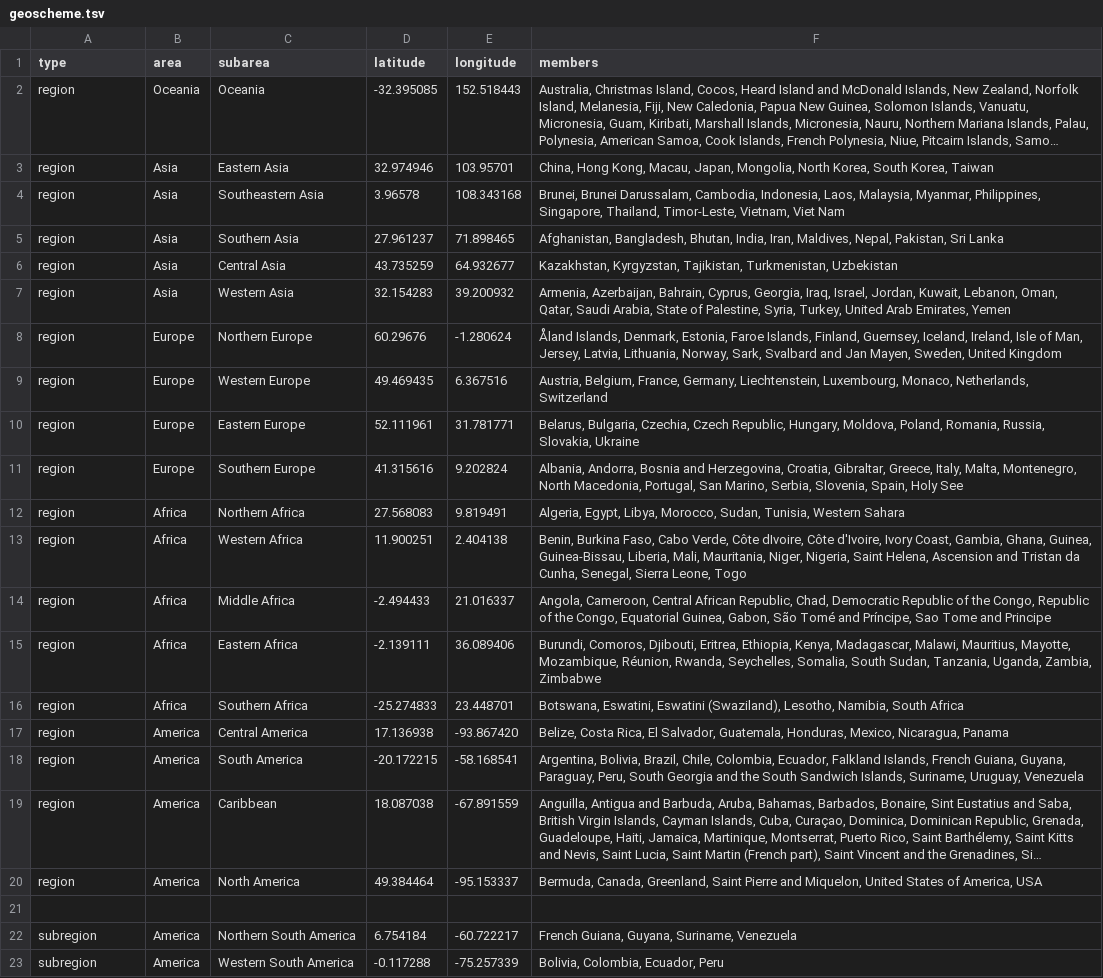
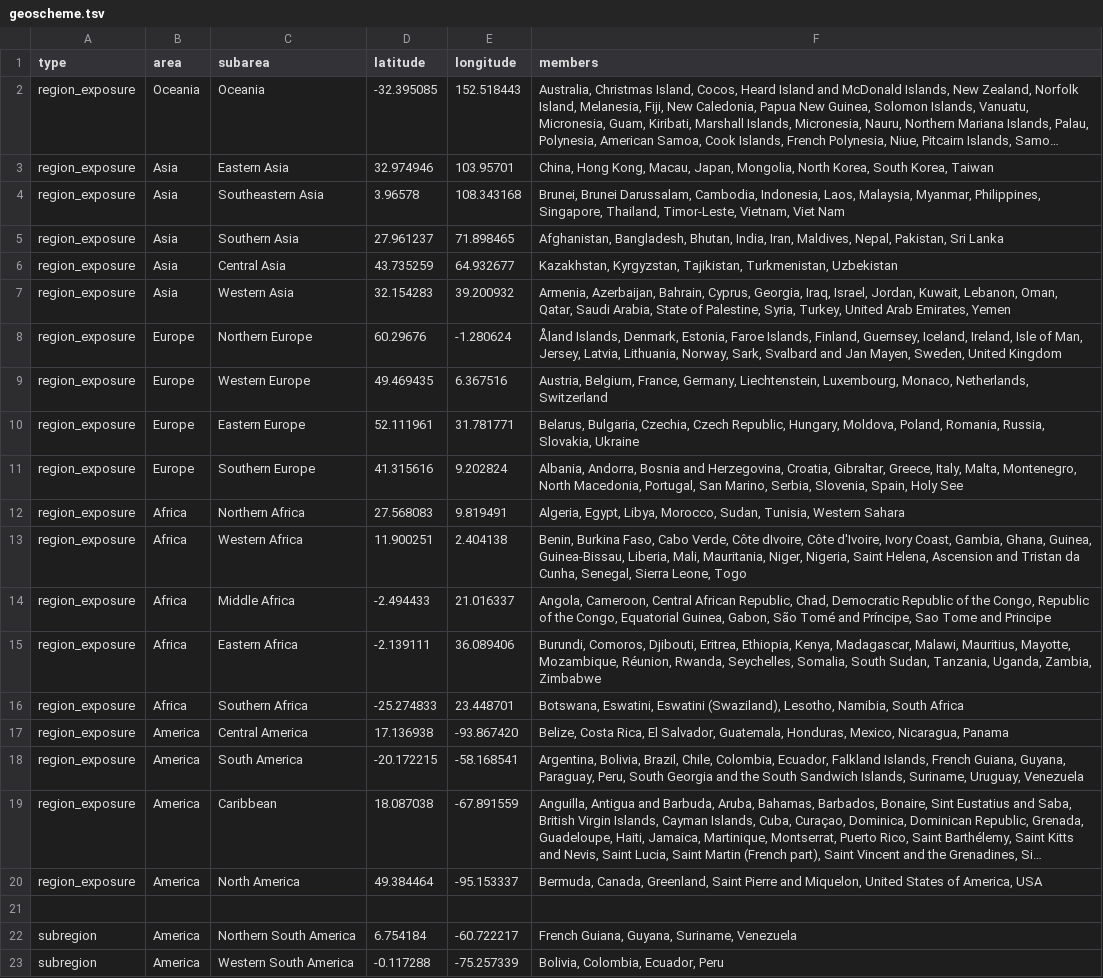
Before and after one commit to andersonbrito/latamvoc, a TSV file: config/geoscheme.tsv, drawn as a sheet; only a part is shown; long unchanged cells end in …; the diff names each change by its address in the sheet, - before the commit and + after, or states it on an @@ line.

```diff
--- a/config/geoscheme.tsv
+++ b/config/geoscheme.tsv
-A2:A20 (type): region
+A2:A20 (type): region_exposure
```
Also changed, not shown: config/clades.tsv, 9 other files.
